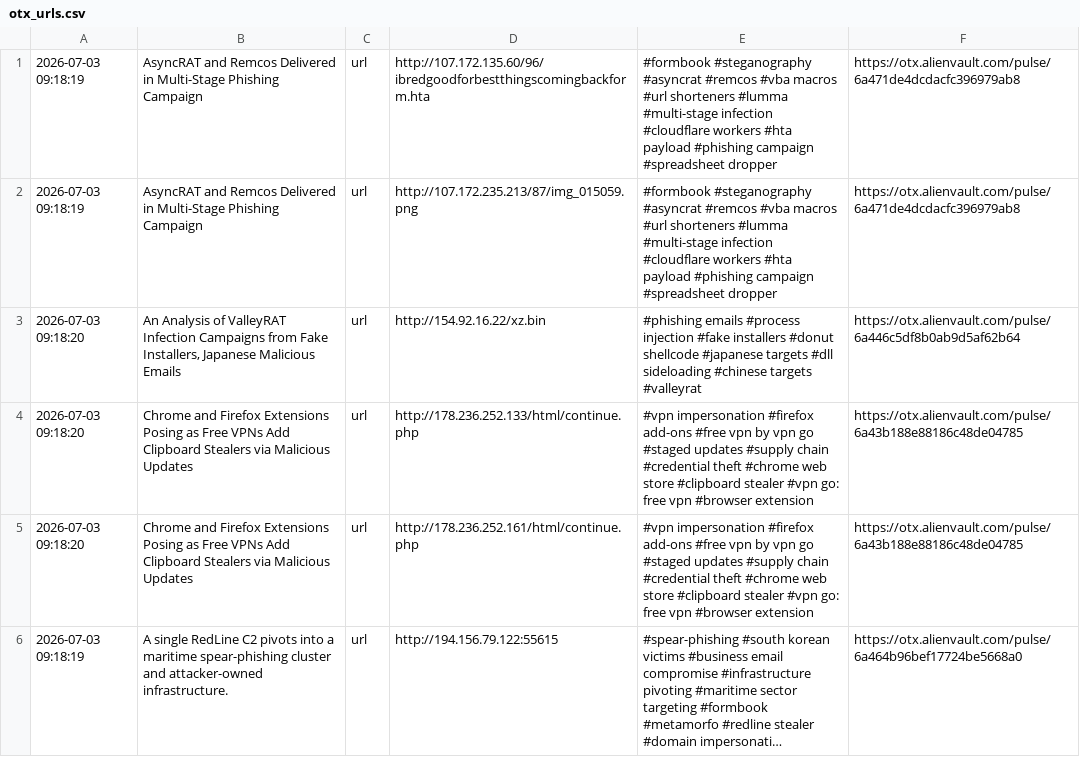
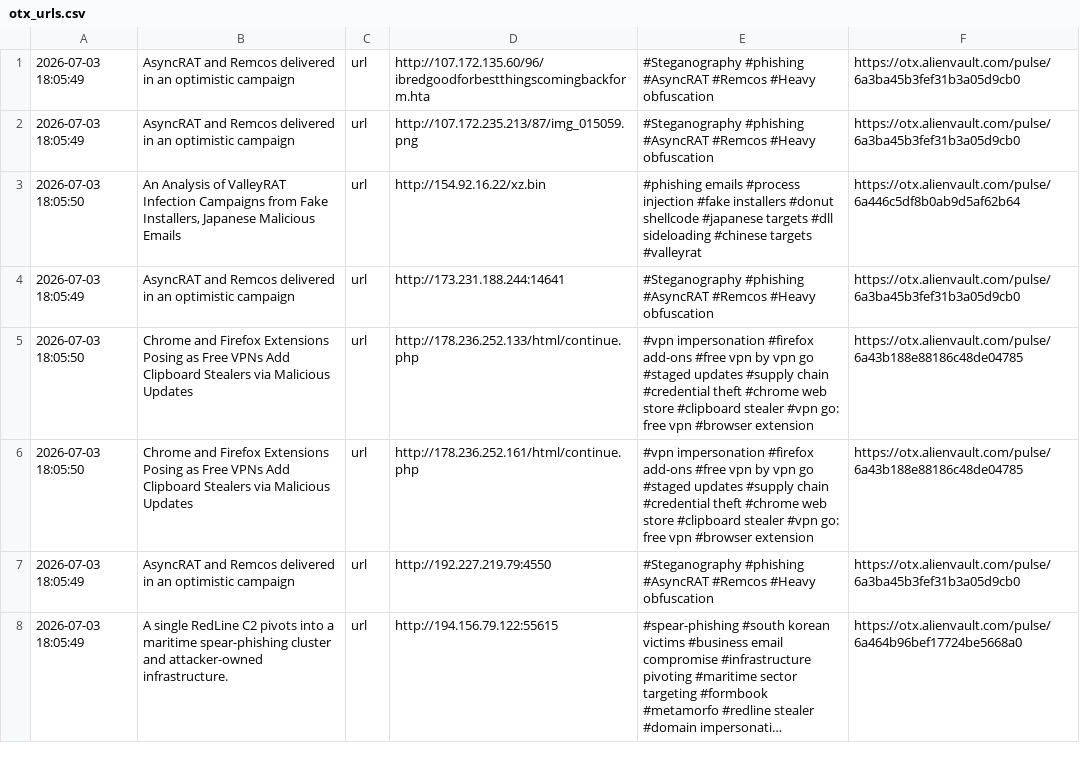
Before and after one commit to 0xShun/Threat-Intel-Data-Pipeline, a CSV file: reports/otx_urls.csv, drawn as a sheet; only a part is shown; long unchanged cells end in …; addresses are those after the commit; the diff covers the shown part only; the diff names each change by its address in the sheet, - before the commit and + after, or states it on an @@ line.

```diff
--- a/reports/otx_urls.csv
+++ b/reports/otx_urls.csv
-A1:A2: 2026-07-03 09:18:19
+A1:A2: 2026-07-03 18:05:49
-B1:B2: …and Remcos Delivered in Multi-Stage Phishing Campaign
+B1:B2: …and Remcos delivered in an optimistic campaign
-E1:E2: #formbook #steganography #asyncrat #remcos #vba macros #url shorteners #lumma #multi-stage infection #cloudflare workers #hta payload #phishing campaign #spreadsheet dropper
+E1:E2: #Steganography #phishing #AsyncRAT #Remcos #Heavy obfuscation
-F1:F2: https://otx.alienvault.com/pulse/6a471de4dcdacfc396979ab8
+F1:F2: https://otx.alienvault.com/pulse/6a3ba45b3fef31b3a05d9cb0
-A3: 2026-07-03 09:18:20
+A3: 2026-07-03 18:05:50
+row 4: 2026-07-03 18:05:49 | AsyncRAT and Remcos delivered in an optimistic campaign | url | http://173.231.188.244:14641 | #Steganography #phishing #AsyncRAT #Remcos #Heavy obfuscation | https://otx.alienvault.com/pulse/6a3ba45b3fef31b3a05d9cb0
-A5:A6: 2026-07-03 09:18:20
+A5:A6: 2026-07-03 18:05:50
+row 7: 2026-07-03 18:05:49 | AsyncRAT and Remcos delivered in an optimistic campaign | url | http://192.227.219.79:4550 | #Steganography #phishing #AsyncRAT #Remcos #Heavy obfuscation | https://otx.alienvault.com/pulse/6a3ba45b3fef31b3a05d9cb0
-A8: 2026-07-03 09:18:19
+A8: 2026-07-03 18:05:49
```
Also changed, not shown: 3 added rows, 7 removed rows and 46 edited cells elsewhere in this file, reports/threatfox_domains.csv, reports/threatfox_urls.csv, 19 other files.
